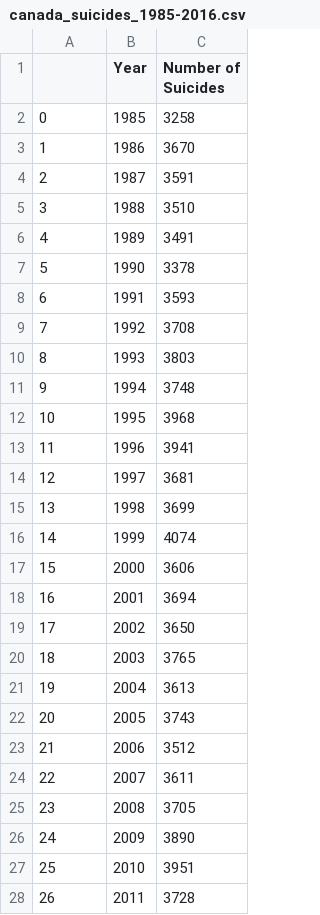
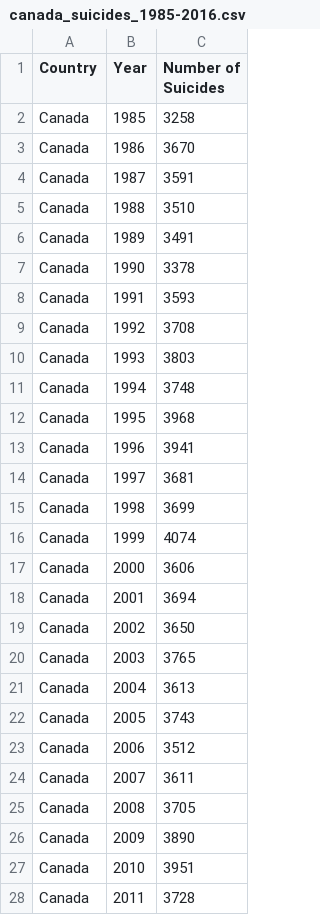
Before and after one commit to marko-londo/Suicide-Analysis, a CSV file: Resources/Clean/canada_suicides_1985-2016.csv, drawn as a sheet; only a part is shown; the diff covers the shown part only.

```diff
--- a/Resources/Clean/canada_suicides_1985-2016.csv
+++ b/Resources/Clean/canada_suicides_1985-2016.csv
@@ -1,28 +1,28 @@
-,Year,Number of Suicides
-0,1985,3258
-1,1986,3670
-2,1987,3591
-3,1988,3510
-4,1989,3491
-5,1990,3378
-6,1991,3593
-7,1992,3708
-8,1993,3803
-9,1994,3748
-10,1995,3968
-11,1996,3941
-12,1997,3681
-13,1998,3699
-14,1999,4074
-15,2000,3606
-16,2001,3694
-17,2002,3650
-18,2003,3765
-19,2004,3613
-20,2005,3743
-21,2006,3512
-22,2007,3611
-23,2008,3705
-24,2009,3890
-25,2010,3951
-26,2011,3728
+Country,Year,Number of Suicides
+Canada,1985,3258
+Canada,1986,3670
+Canada,1987,3591
+Canada,1988,3510
+Canada,1989,3491
+Canada,1990,3378
+Canada,1991,3593
+Canada,1992,3708
+Canada,1993,3803
+Canada,1994,3748
+Canada,1995,3968
+Canada,1996,3941
+Canada,1997,3681
+Canada,1998,3699
+Canada,1999,4074
+Canada,2000,3606
+Canada,2001,3694
+Canada,2002,3650
+Canada,2003,3765
+Canada,2004,3613
+Canada,2005,3743
+Canada,2006,3512
+Canada,2007,3611
+Canada,2008,3705
+Canada,2009,3890
+Canada,2010,3951
+Canada,2011,3728
```
Also changed, not shown: 2 edited cells elsewhere in this file, Resources/Clean/japan_suicides_1985-2016.csv, Resources/Clean/russia_suicides_1985-2016.csv, 11 other files.
